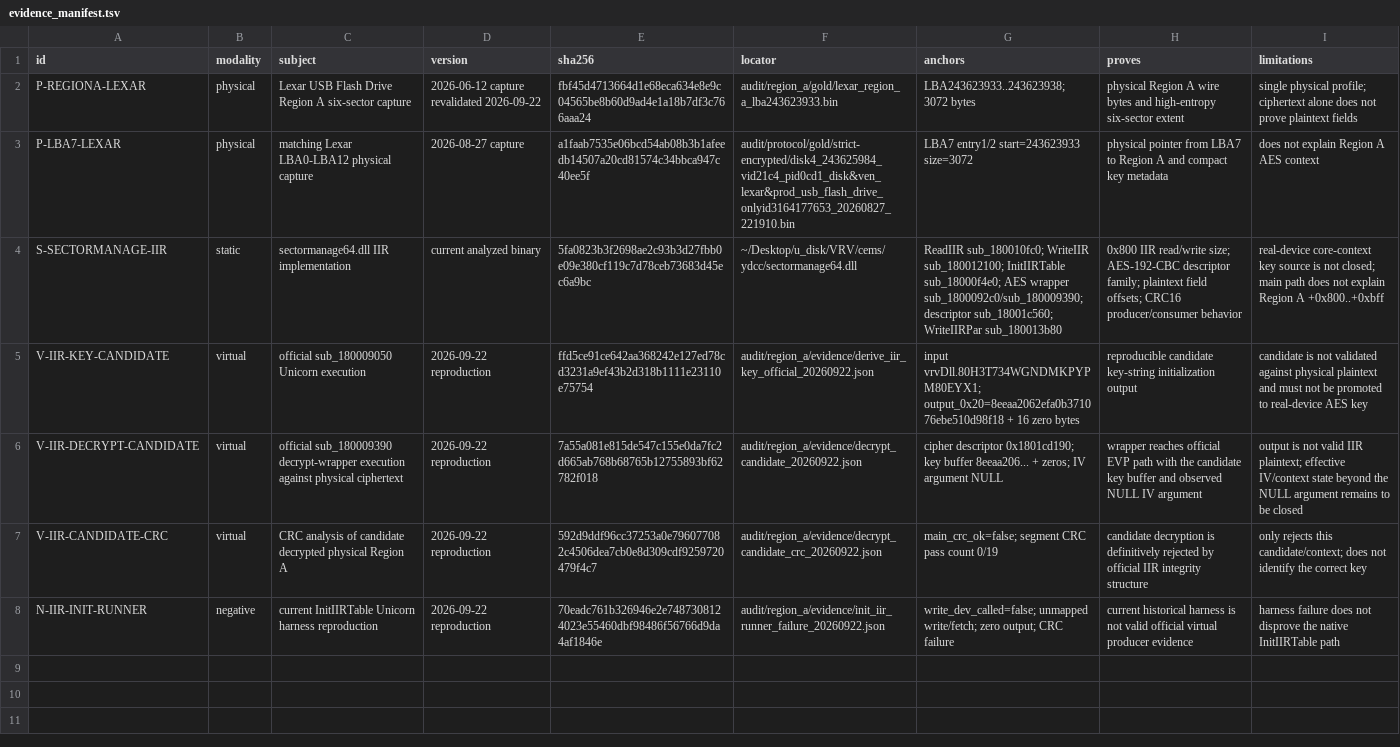
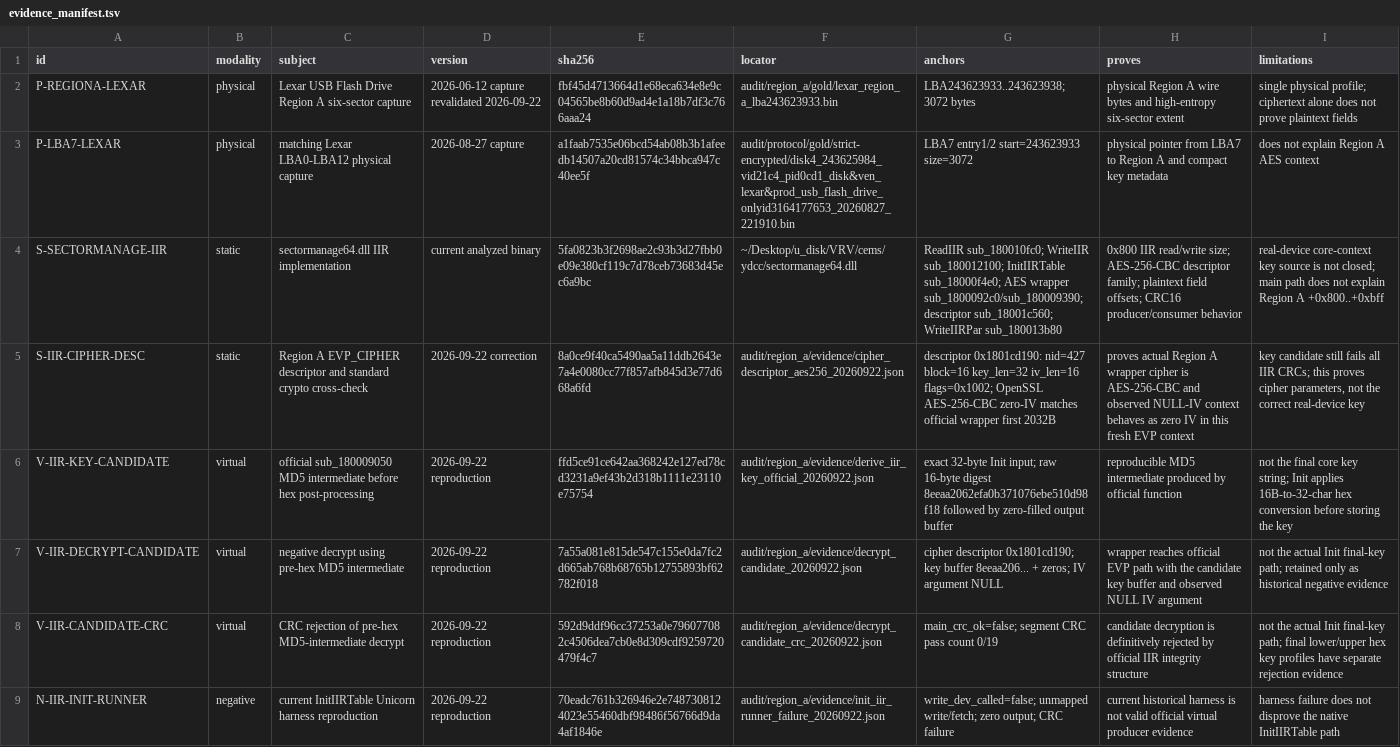
Before and after one commit to Evolution404/edpcli, a TSV file: audit/region_a/evidence_manifest.tsv, drawn as a sheet; only a part is shown; addresses are those after the commit; the diff covers the shown part only; the diff names each change by its address in the sheet, - before the commit and + after, or states it on an @@ line.

Commit message:
research: correct Region A cipher and key profiles

```diff
--- a/audit/region_a/evidence_manifest.tsv
+++ b/audit/region_a/evidence_manifest.tsv
-H4 (proves): …read/write size; AES-192-CBC descriptor family;…
+H4 (proves): …read/write size; AES-256-CBC descriptor family;…
+row 5: S-IIR-CIPHER-DESC | static | Region A EVP_CIPHER descriptor and standard crypto cross-check | 2026-09-22 correction | 8a0ce9f40ca5490aa5a11ddb2643e7a4e0080cc77f857afb845d3e77d668a6fd | audit/region_a/evidence/cipher_descriptor_aes256_20260922.json | descriptor 0x1801cd190: nid=427 block=16 key_len=32 iv_len=16 flags=0x1002; OpenSSL AES-256-CBC zero-IV matches official wrapper first 2032B | proves actual Region A wrapper cipher is AES-256-CBC and observed NULL-IV context behaves as zero IV in this fresh EVP context | key candidate still fails all IIR CRCs; this proves cipher parameters, not the correct real-device key
-C6 (subject): official sub_180009050 Unicorn execution
+C6 (subject): official sub_180009050 MD5 intermediate before hex post-processing
-G6 (anchors): input vrvDll.80H3T734WGNDMKPYPM80EYX1; output_0x20=8eeaa2062efa0b371076ebe510d98f18 + 16 zero bytes
+G6 (anchors): exact 32-byte Init input; raw 16-byte digest 8eeaa2062efa0b371076ebe510d98f18 followed by zero-filled output buffer
-H6 (proves): reproducible candidate key-string initialization output
+H6 (proves): reproducible MD5 intermediate produced by official function
-I6 (limitations): candidate is not validated against physical plaintext and must not be promoted to real-device AES key
+I6 (limitations): not the final core key string; Init applies 16B-to-32-char hex conversion before storing the key
-C7 (subject): official sub_180009390 decrypt-wrapper execution against physical ciphertext
+C7 (subject): negative decrypt using pre-hex MD5 intermediate
-I7 (limitations): output is not valid IIR plaintext; effective IV/context state beyond the NULL argument remains to be closed
+I7 (limitations): not the actual Init final-key path; retained only as historical negative evidence
-C8 (subject): CRC analysis of candidate decrypted physical Region A
+C8 (subject): CRC rejection of pre-hex MD5-intermediate decrypt
-I8 (limitations): only rejects this candidate/context; does not identify the correct key
+I8 (limitations): not the actual Init final-key path; final lower/upper hex key profiles have separate rejection evidence
```
Also changed, not shown: 5 added rows elsewhere in this file, audit/region_a/profile_coverage.tsv, audit/region_a/wire_byte_ledger.tsv, 8 other files.
